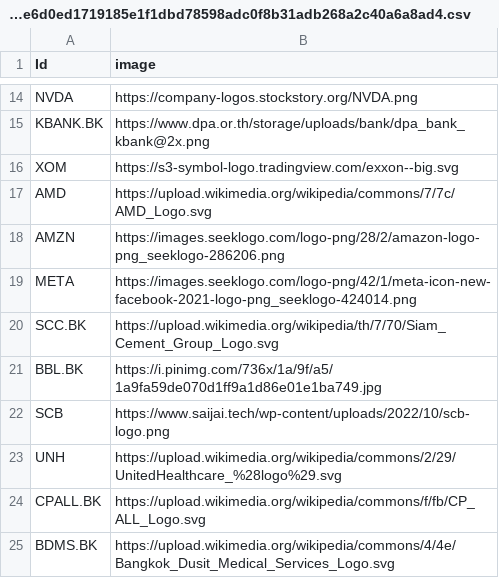
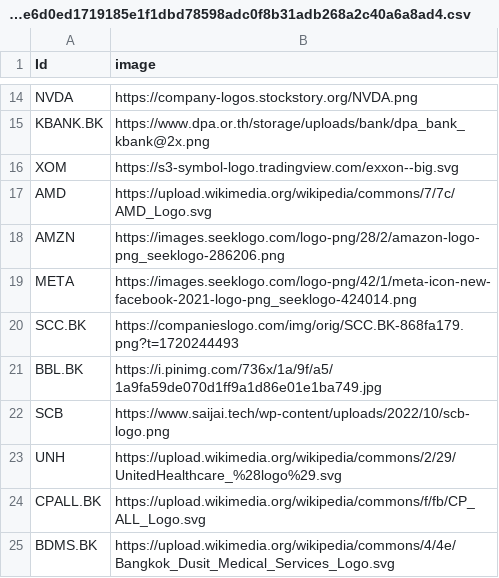
Before and after one commit to Dheerissara/assets-correlation-network, a CSV file: files/441d9327bb319792f32c8a05f32e2d8d28a133dd41a1cbe9c2f3939942c64100364fe0c4a607e6d0ed1719185e1f1dbd78598adc0f8b31adb268a2c40a6a8ad4.csv, drawn as a sheet; only a part is shown, gaps mark what is left out.

Commit message:
Update 441d9327bb319792f32c8a05f32e2d8d28a133dd41a1cbe9c2f3939942c64100364fe0c4a607e6d0ed1719185e1f1dbd78598adc0f8b31adb268a2c40a6a8ad4.csv

```diff
--- a/files/441d9327bb319792f32c8a05f32e2d8d28a133dd41a1cbe9c2f3939942c64100364fe0c4a607e6d0ed1719185e1f1dbd78598adc0f8b31adb268a2c40a6a8ad4.csv
+++ b/files/441d9327bb319792f32c8a05f32e2d8d28a133dd41a1cbe9c2f3939942c64100364fe0c4a607e6d0ed1719185e1f1dbd78598adc0f8b31adb268a2c40a6a8ad4.csv
@@ -19,3 +19,3 @@ AMZN,https://images.seeklogo.com/logo-png/28/2/amazon-logo-png_seeklogo-286206.p
 META,https://images.seeklogo.com/logo-png/42/1/meta-icon-new-facebook-2021-logo-png_seeklogo-424014.png
-SCC.BK,https://upload.wikimedia.org/wikipedia/th/7/70/Siam_Cement_Group_Logo.svg
+SCC.BK,https://companieslogo.com/img/orig/SCC.BK-868fa179.png?t=1720244493
 BBL.BK,https://i.pinimg.com/736x/1a/9f/a5/1a9fa59de070d1ff9a1d86e01e1ba749.jpg
```
